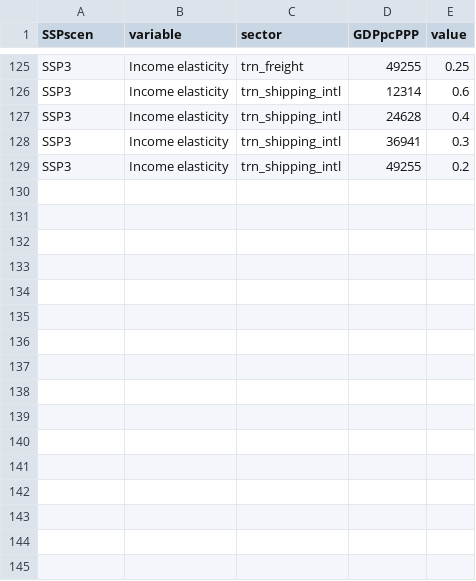
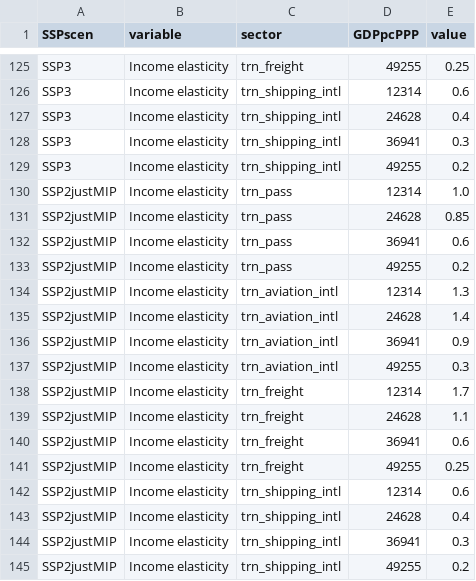
Before and after one commit to pik-piam/edgeTransport, a CSV file: inst/extdata/scenParDemRegression.csv, drawn as a sheet; only a part is shown, gaps mark what is left out.

```diff
--- a/inst/extdata/scenParDemRegression.csv
+++ b/inst/extdata/scenParDemRegression.csv
@@ -129 +129,17 @@ SSP3;Income elasticity;trn_shipping_intl;36941;0.3
 SSP3;Income elasticity;trn_shipping_intl;49255;0.2
+SSP2justMIP;Income elasticity;trn_pass;12314;1.0
+SSP2justMIP;Income elasticity;trn_pass;24628;0.85
+SSP2justMIP;Income elasticity;trn_pass;36941;0.6
+SSP2justMIP;Income elasticity;trn_pass;49255;0.2
+SSP2justMIP;Income elasticity;trn_aviation_intl;12314;1.3
+SSP2justMIP;Income elasticity;trn_aviation_intl;24628;1.4
+SSP2justMIP;Income elasticity;trn_aviation_intl;36941;0.9
+SSP2justMIP;Income elasticity;trn_aviation_intl;49255;0.3
+SSP2justMIP;Income elasticity;trn_freight;12314;1.7
+SSP2justMIP;Income elasticity;trn_freight;24628;1.1
+SSP2justMIP;Income elasticity;trn_freight;36941;0.6
+SSP2justMIP;Income elasticity;trn_freight;49255;0.25
+SSP2justMIP;Income elasticity;trn_shipping_intl;12314;0.6
+SSP2justMIP;Income elasticity;trn_shipping_intl;24628;0.4
+SSP2justMIP;Income elasticity;trn_shipping_intl;36941;0.3
+SSP2justMIP;Income elasticity;trn_shipping_intl;49255;0.2
```
Also changed, not shown: inst/extdata/scenParIncoCost.csv, inst/extdata/scenParRegionalDemRegression.csv, 6 other files.
